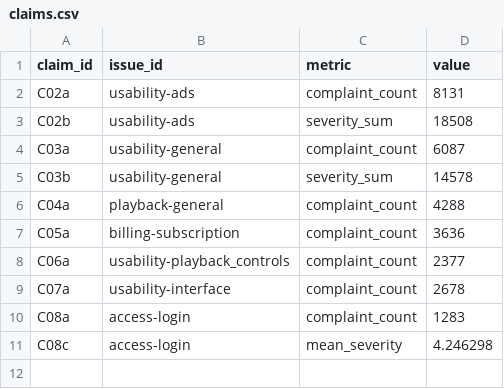
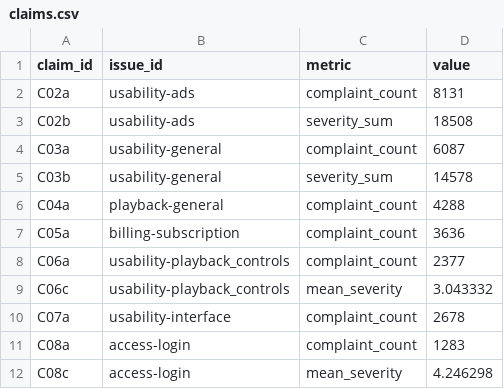
Before and after one commit to rplewman/spotify-review-pipeline, a CSV file: outputs/claims.csv, drawn as a sheet.

```diff
--- a/outputs/claims.csv
+++ b/outputs/claims.csv
@@ -8,2 +8,3 @@ C05a,billing-subscription,complaint_count,3636
 C06a,usability-playback_controls,complaint_count,2377
+C06c,usability-playback_controls,mean_severity,3.043332
 C07a,usability-interface,complaint_count,2678
```
Also changed, not shown: 8 other files.
